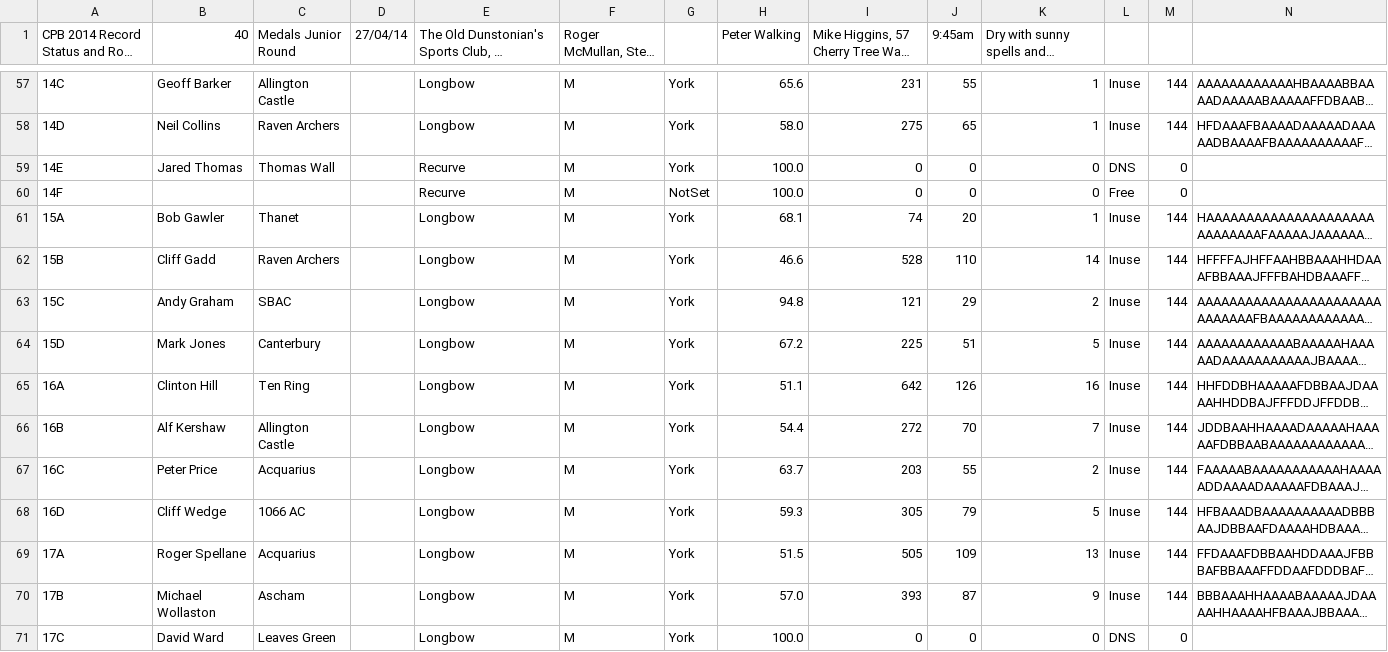
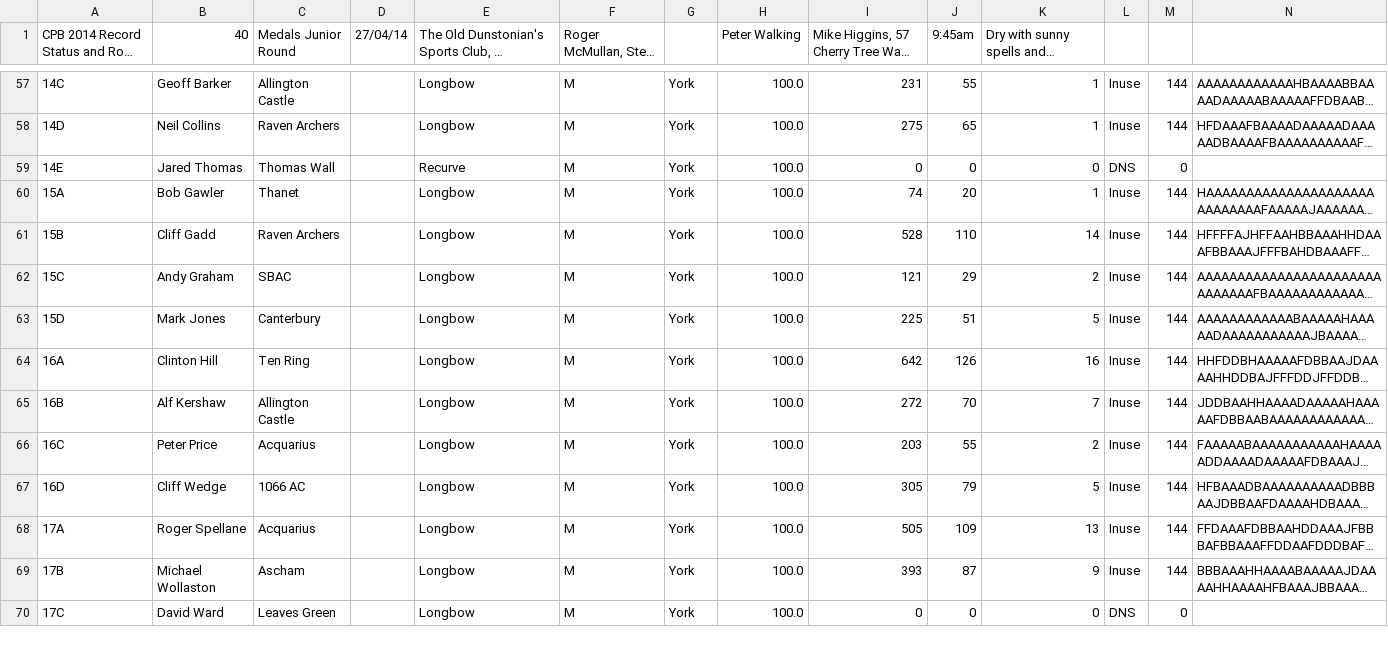
Before and after one commit to mike47j/cpbserver, a CSV file: data.csv, drawn as a sheet; only a part is shown, gaps mark what is left out; long unchanged cells end in …; removed rows and columns are numbered as before the commit, all else as after; the diff covers the shown part only; the diff names each change by its address in the sheet, - before the commit and + after, or states it on an @@ line.

```diff
--- a/data.csv
+++ b/data.csv
-H57 (Peter Walking): 65.6
+H57 (Peter Walking): 100.0
-H58 (Peter Walking): 58.0
+H58 (Peter Walking): 100.0
-row 60: 14F |  |  |  | Recurve | M | NotSet | 100.0 | 0 | 0 | 0 | Free | 0
-H60 (Peter Walking): 68.1
+H60 (Peter Walking): 100.0
-H61 (Peter Walking): 46.6
+H61 (Peter Walking): 100.0
-H62 (Peter Walking): 94.8
+H62 (Peter Walking): 100.0
-H63 (Peter Walking): 67.2
+H63 (Peter Walking): 100.0
-H64 (Peter Walking): 51.1
+H64 (Peter Walking): 100.0
-H65 (Peter Walking): 54.4
+H65 (Peter Walking): 100.0
-H66 (Peter Walking): 63.7
+H66 (Peter Walking): 100.0
-H67 (Peter Walking): 59.3
+H67 (Peter Walking): 100.0
-H68 (Peter Walking): 51.5
+H68 (Peter Walking): 100.0
-H69 (Peter Walking): 57.0
+H69 (Peter Walking): 100.0
```
Also changed, not shown: 134 edited cells elsewhere in this file, 6 other files.
